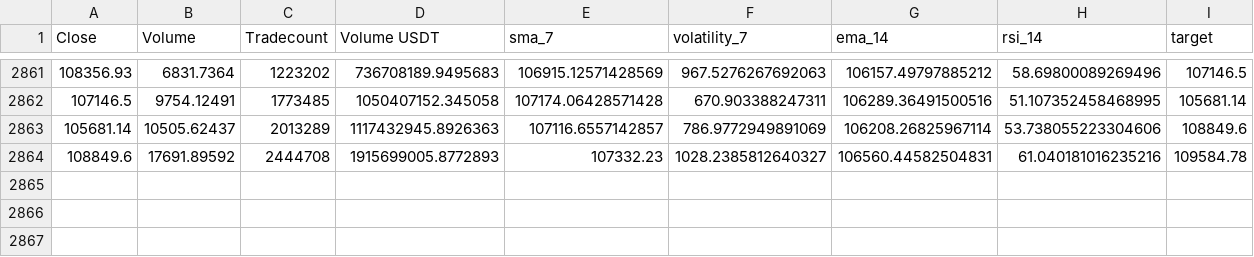
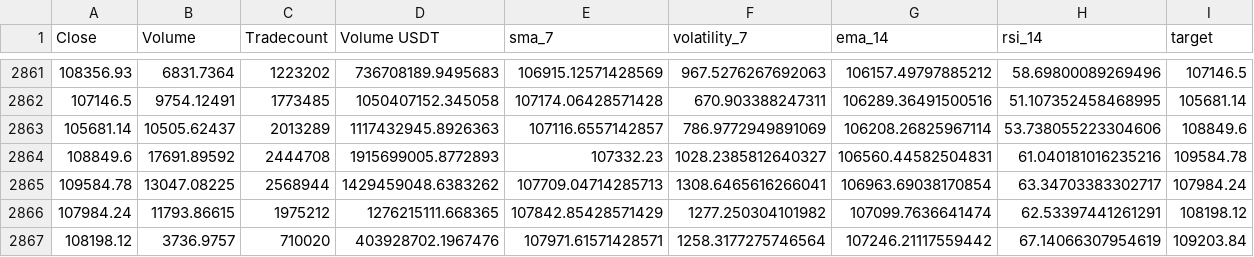
Before and after one commit to IFGO/IA_2025_Grupo11, a CSV file: backend/data/features_BTCUSDT.csv, drawn as a sheet; only a part is shown, gaps mark what is left out.

```diff
--- a/backend/data/features_BTCUSDT.csv
+++ b/backend/data/features_BTCUSDT.csv
@@ -2864 +2864,4 @@ Close,Volume,Tradecount,Volume USDT,sma_7,volatility_7,ema_14,rsi_14,target
 108849.6,17691.89592,2444708,1915699005.8772893,107332.23,1028.2385812640327,106560.44582504831,61.040181016235216,109584.78
+109584.78,13047.08225,2568944,1429459048.6383262,107709.04714285713,1308.6465616266041,106963.69038170854,63.34703383302717,107984.24
+107984.24,11793.86615,1975212,1276215111.668365,107842.85428571429,1277.250304101982,107099.7636641474,62.53397441261291,108198.12
+108198.12,3736.9757,710020,403928702.1967476,107971.61571428571,1258.3177275746564,107246.21117559442,67.14066307954619,109203.84
```
Also changed, not shown: backend/data/features_ADAUSDT.csv, backend/data/features_DOGEUSDT.csv, 26 other files.
